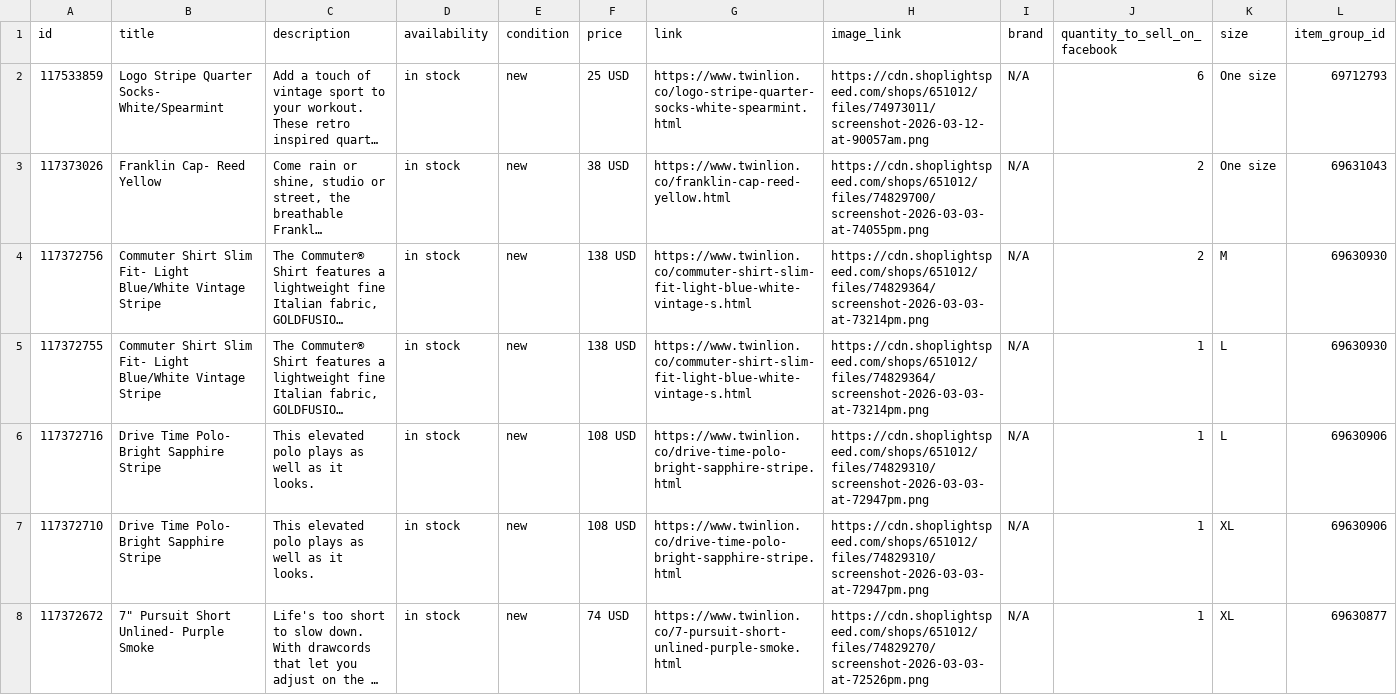
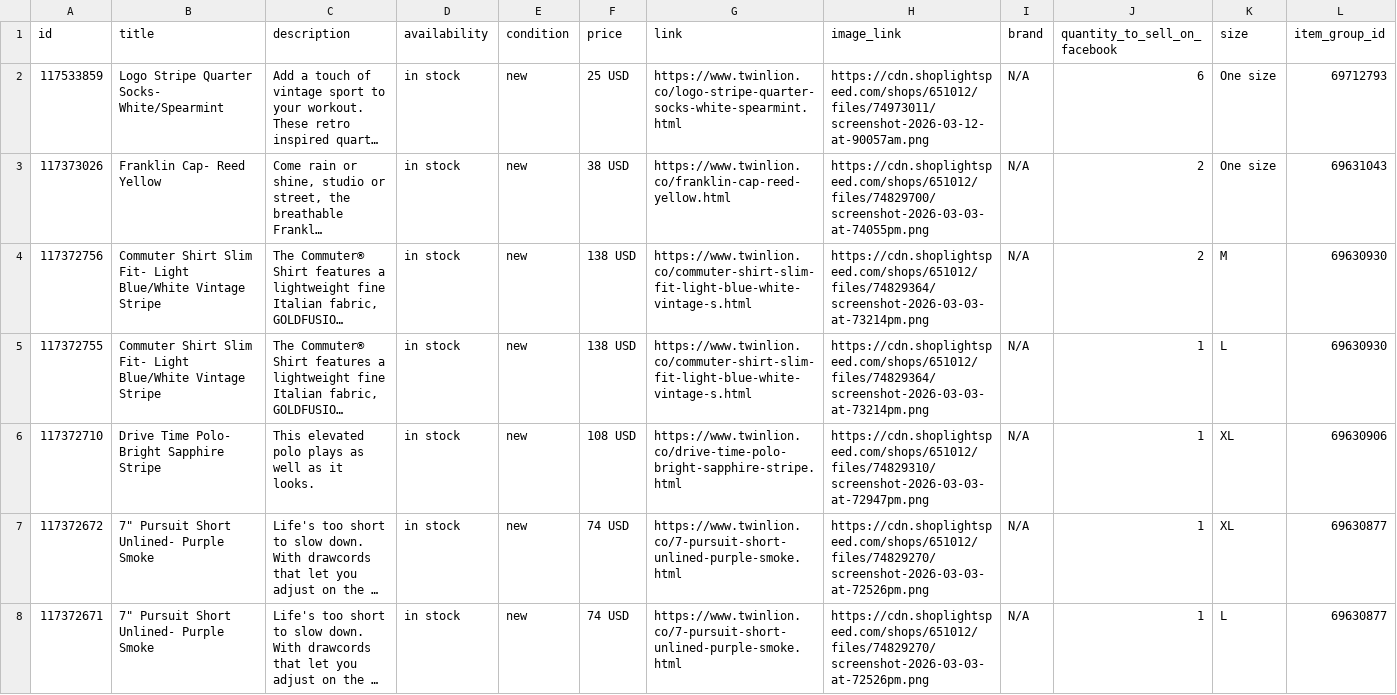
Before and after one commit to carolinewales/TwinLionMetaFeed, a CSV file: mensProducts.csv, drawn as a sheet; only a part is shown; the shorter side is filled out with more unchanged rows; long unchanged cells end in …; the diff covers the shown part only; the diff names each change by its address in the sheet, - before the commit and + after, or states it on an @@ line.

```diff
--- a/mensProducts.csv
+++ b/mensProducts.csv
-row 6: 117372716 | Drive Time Polo- Bright Sapphire Stripe | This elevated polo plays as well as it looks. | in stock | new | 108 USD | https://www.twinlion.co/drive-time-polo-bright-sapphire-stripe.html | https://cdn.shoplightspeed.com/shops/651012/files/74829310/screenshot-2026-03-03-at-72947pm.png | N/A | 1 | L | 69630906
```
Also changed, not shown: 1 removed row elsewhere in this file.
